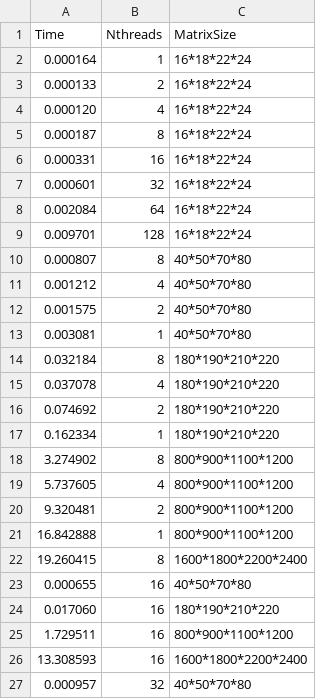
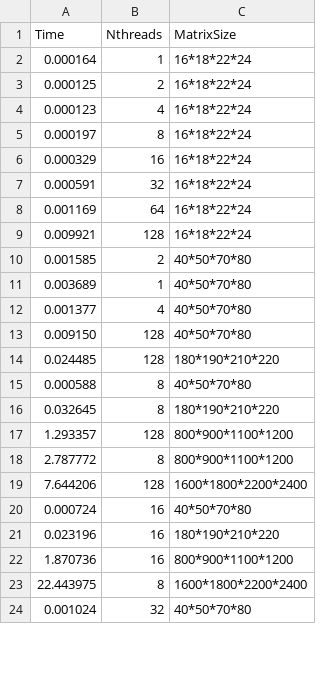
Before and after one commit to Arbuz-Nick/skipod_git, a CSV file: 2mm/result_omp_polus.csv, drawn as a sheet; only a part is shown; the diff covers the shown part only.

```diff
--- a/2mm/result_omp_polus.csv
+++ b/2mm/result_omp_polus.csv
@@ -2,26 +2,23 @@ Time;Nthreads;MatrixSize
 0.000164;1;16*18*22*24
-0.000133;2;16*18*22*24
-0.000120;4;16*18*22*24
-0.000187;8;16*18*22*24
-0.000331;16;16*18*22*24
-0.000601;32;16*18*22*24
-0.002084;64;16*18*22*24
-0.009701;128;16*18*22*24
-0.000807;8;40*50*70*80
-0.001212;4;40*50*70*80
-0.001575;2;40*50*70*80
-0.003081;1;40*50*70*80
-0.032184;8;180*190*210*220
-0.037078;4;180*190*210*220
-0.074692;2;180*190*210*220
-0.162334;1;180*190*210*220
-3.274902;8;800*900*1100*1200
-5.737605;4;800*900*1100*1200
-9.320481;2;800*900*1100*1200
-16.842888;1;800*900*1100*1200
-19.260415;8;1600*1800*2200*2400
-0.000655;16;40*50*70*80
-0.017060;16;180*190*210*220
-1.729511;16;800*900*1100*1200
-13.308593;16;1600*1800*2200*2400
-0.000957;32;40*50*70*80
+0.000125;2;16*18*22*24
+0.000123;4;16*18*22*24
+0.000197;8;16*18*22*24
+0.000329;16;16*18*22*24
+0.000591;32;16*18*22*24
+0.001169;64;16*18*22*24
+0.009921;128;16*18*22*24
+0.001585;2;40*50*70*80
+0.003689;1;40*50*70*80
+0.001377;4;40*50*70*80
+0.009150;128;40*50*70*80
+0.024485;128;180*190*210*220
+0.000588;8;40*50*70*80
+0.032645;8;180*190*210*220
+1.293357;128;800*900*1100*1200
+2.787772;8;800*900*1100*1200
+7.644206;128;1600*1800*2200*2400
+0.000724;16;40*50*70*80
+0.023196;16;180*190*210*220
+1.870736;16;800*900*1100*1200
+22.443975;8;1600*1800*2200*2400
+0.001024;32;40*50*70*80
```
Also changed, not shown: 9 added rows, 6 removed rows and 8 edited cells elsewhere in this file, 45 other files.
